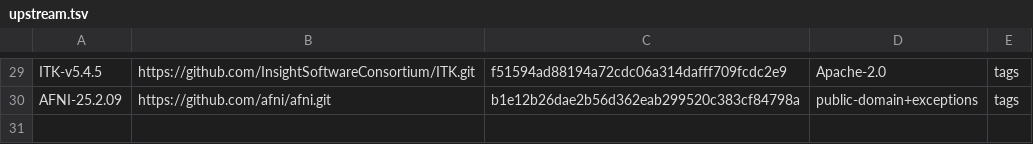
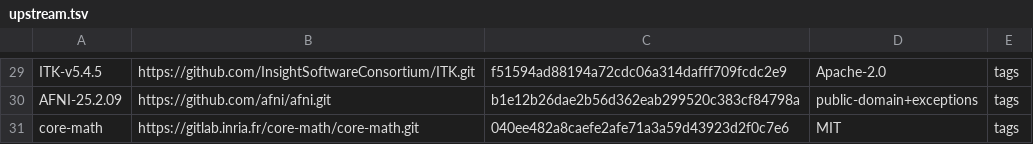
Before and after one commit to karellopez/larmorx, a TSV file: upstream.tsv, drawn as a sheet; only a part is shown, gaps mark what is left out.

Commit message:
Decision: transcendental functions are correctly rounded (CORE-MATH ports)
The user chose correctly rounded exp, log, sin and cos, ported from CORE-MATH
(MIT, pinned at 040ee482a8ca). They are pure Rust in larmorx_core::math and
give the same bits on every platform. They match glibc, and so ANTs and AFNI
on Linux, in more than 99.8% of calls. The libm crate gave about 90%.
CLAUDE.md rule 5, the decision log, UPSTREAM.md and upstream.tsv record it.

```diff
--- a/upstream.tsv
+++ b/upstream.tsv
@@ -30 +30,2 @@ ITK-v5.4.5	https://github.com/InsightSoftwareConsortium/ITK.git	f51594ad88194a72
 AFNI-25.2.09	https://github.com/afni/afni.git	b1e12b26dae2b56d362eab299520c383cf84798a	public-domain+exceptions	tags
+core-math	https://gitlab.inria.fr/core-math/core-math.git	040ee482a8caefe2afe71a3a59d43923d2f0c7e6	MIT	tags
```
Also changed, not shown: 3 other files.
